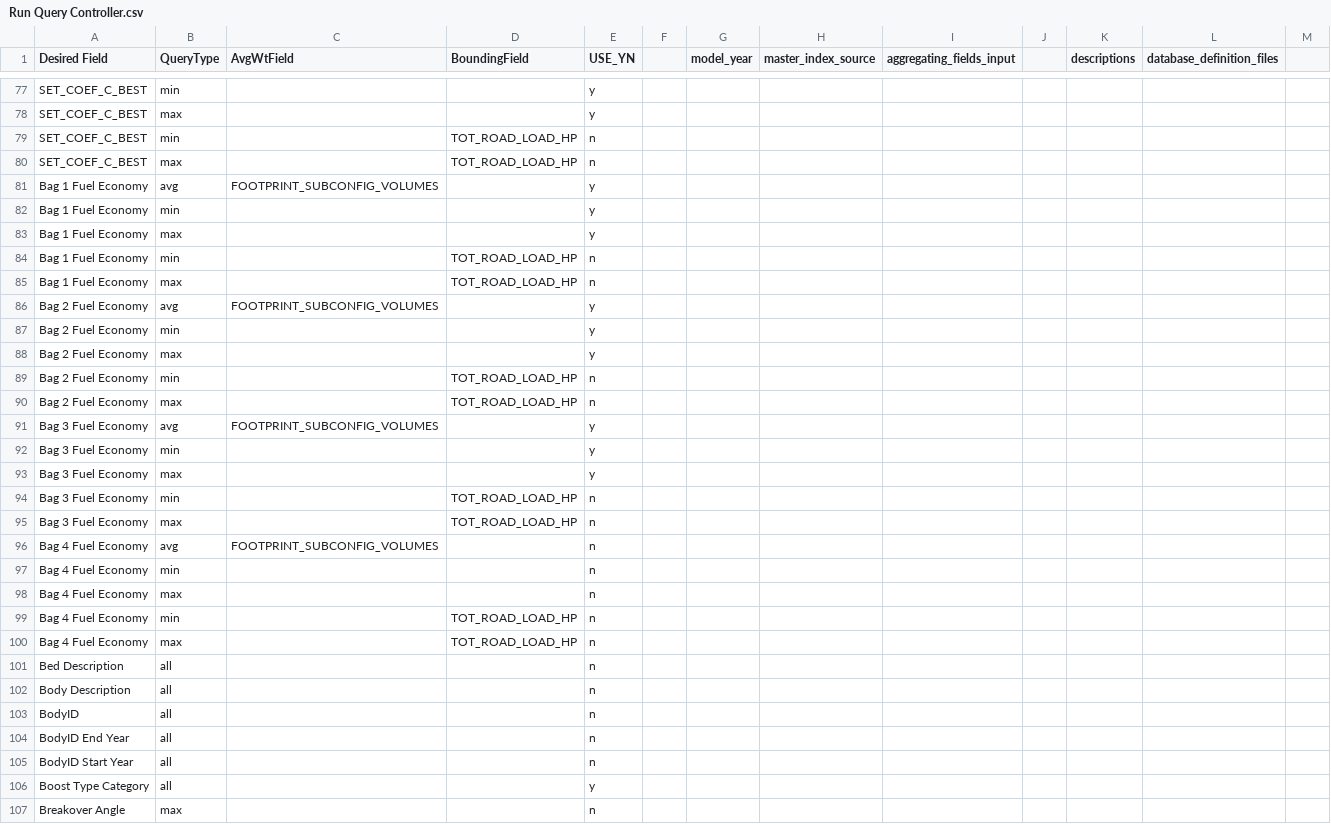
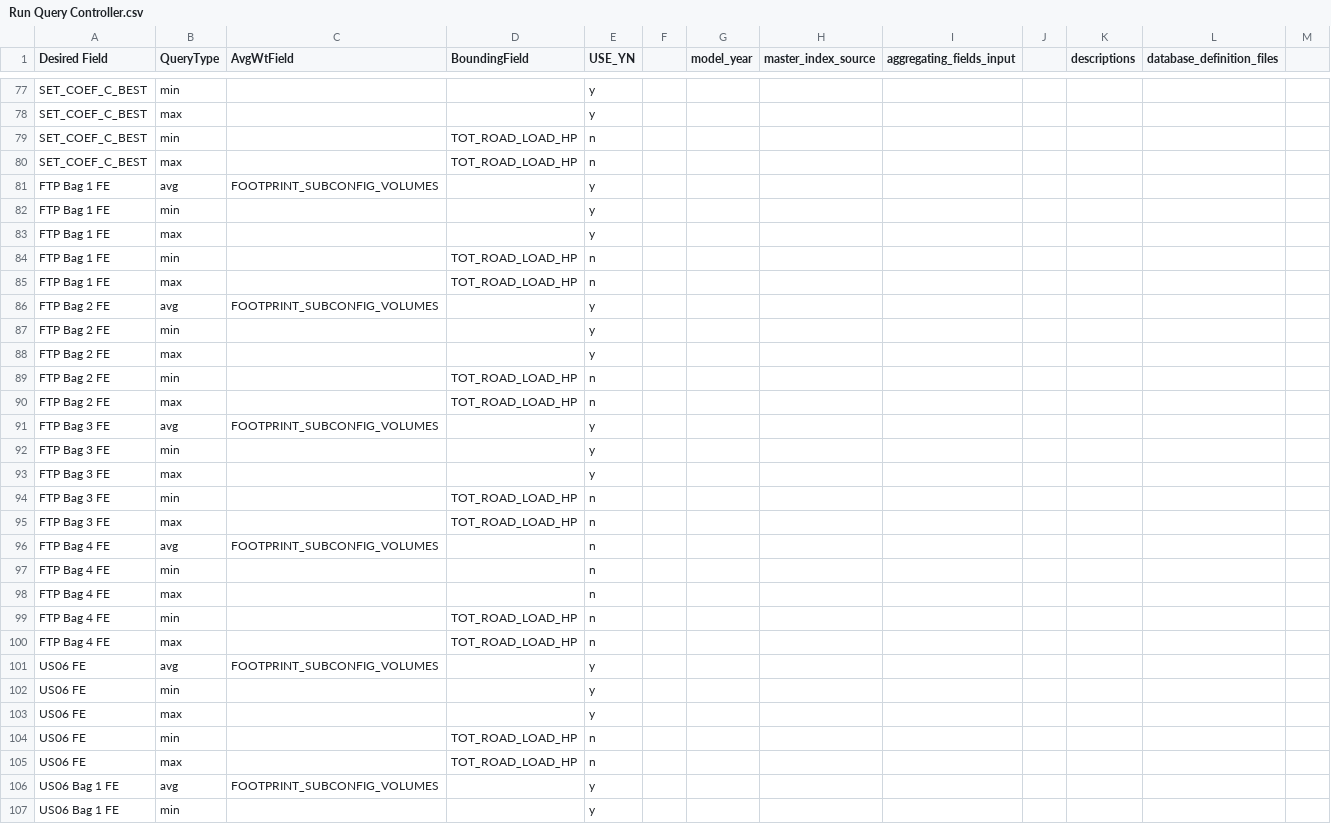
Before and after one commit to johnathanvic/EPA_OMEGA_Model, a CSV file: omega_preproc/veh_specs/datasourcres_mapping_field_tables/Run Query Controller.csv, drawn as a sheet; only a part is shown, gaps mark what is left out; the shorter side is filled out with more unchanged rows; rows hold the shown columns only; the diff covers the shown part only; the diff names each change by its address in the sheet, - before the commit and + after, or states it on an @@ line.

Commit message:
Checked in the query inputs and controls CSV files.

```diff
--- a/omega_preproc/veh_specs/datasourcres_mapping_field_tables/Run Query Controller.csv
+++ b/omega_preproc/veh_specs/datasourcres_mapping_field_tables/Run Query Controller.csv
-A81:A85 (Desired Field): Bag 1 Fuel Economy
+A81:A85 (Desired Field): FTP Bag 1 FE
-A86:A90 (Desired Field): Bag 2 Fuel Economy
+A86:A90 (Desired Field): FTP Bag 2 FE
-A91:A95 (Desired Field): Bag 3 Fuel Economy
+A91:A95 (Desired Field): FTP Bag 3 FE
-A96:A100 (Desired Field): Bag 4 Fuel Economy
+A96:A100 (Desired Field): FTP Bag 4 FE
+row 101: US06 FE | avg | FOOTPRINT_SUBCONFIG_VOLUMES |  | y
+row 102: US06 FE | min |  |  | y
+row 103: US06 FE | max |  |  | y
+row 104: US06 FE | min |  | TOT_ROAD_LOAD_HP | n
+row 105: US06 FE | max |  | TOT_ROAD_LOAD_HP | n
+row 106: US06 Bag 1 FE | avg | FOOTPRINT_SUBCONFIG_VOLUMES |  | y
+row 107: US06 Bag 1 FE | min |  |  | y
```
Also changed, not shown: 9 added rows and 4 edited cells elsewhere in this file, omega_preproc/veh_specs/datasourcres_mapping_field_tables/data_sources.csv, 3 other files.
